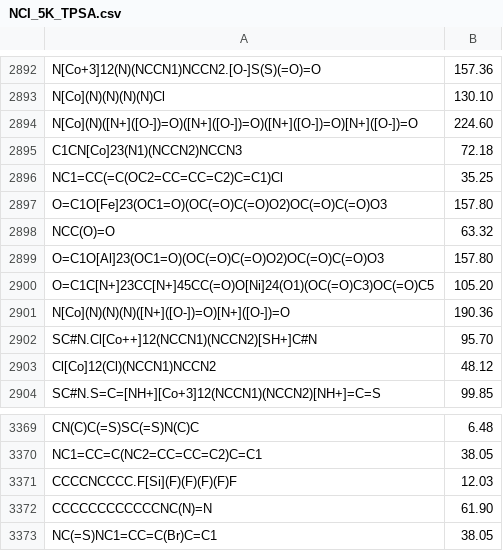
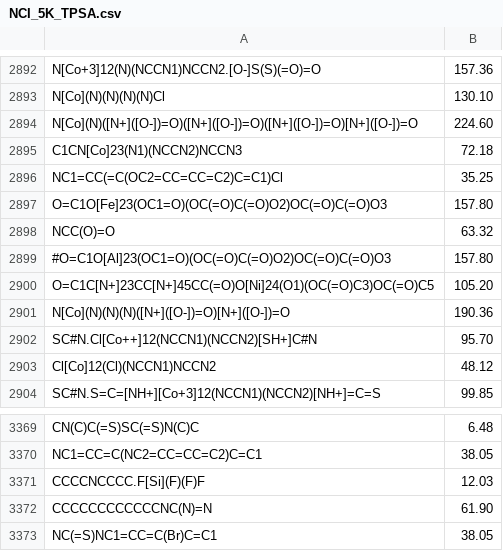
Before and after one commit to yishutu/rdkit, a CSV file: rdkit/Chem/test_data/NCI_5K_TPSA.csv, drawn as a sheet; only a part is shown, gaps mark what is left out.

```diff
--- a/rdkit/Chem/test_data/NCI_5K_TPSA.csv
+++ b/rdkit/Chem/test_data/NCI_5K_TPSA.csv
@@ -2898,3 +2898,3 @@ O=C1O[Fe]23(OC1=O)(OC(=O)C(=O)O2)OC(=O)C(=O)O3,157.80
 NCC(O)=O,63.32
-O=C1O[Al]23(OC1=O)(OC(=O)C(=O)O2)OC(=O)C(=O)O3,157.80
+#O=C1O[Al]23(OC1=O)(OC(=O)C(=O)O2)OC(=O)C(=O)O3,157.80
 O=C1C[N+]23CC[N+]45CC(=O)O[Ni]24(O1)(OC(=O)C3)OC(=O)C5,105.20
@@ -3370,3 +3370,3 @@ CN(C)C(=S)SC(=S)N(C)C,6.48
 NC1=CC=C(NC2=CC=CC=C2)C=C1,38.05
-CCCCNCCCC.F[Si](F)(F)(F)(F)F,12.03
+CCCCNCCCC.F[Si](F)(F)F,12.03
 CCCCCCCCCCCCNC(N)=N,61.90
```
Also changed, not shown: 29 other files.
